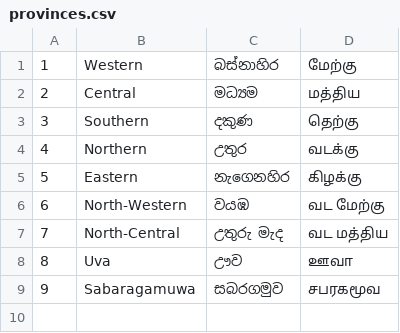
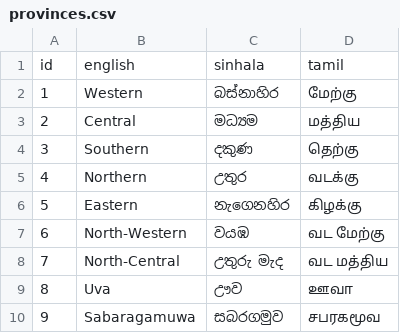
Before and after one commit to dasun4u/sri-lanka-administrative-areas, a CSV file: provinces.csv, drawn as a sheet.

Commit message:
Update provinces.csv

```diff
--- a/provinces.csv
+++ b/provinces.csv
@@ -1 +1,2 @@
+id,english,sinhala,tamil
 1,Western,බස්නාහිර,மேற்கு
```
